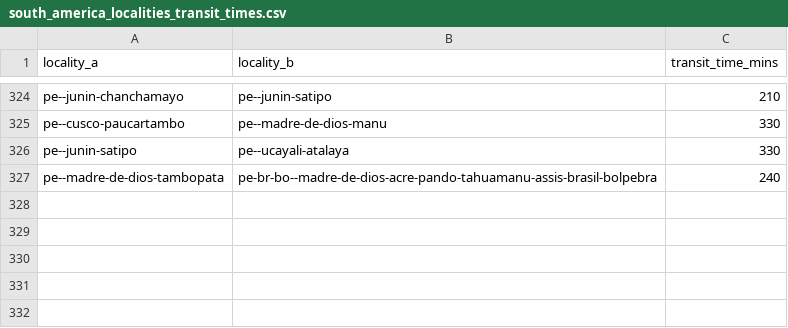
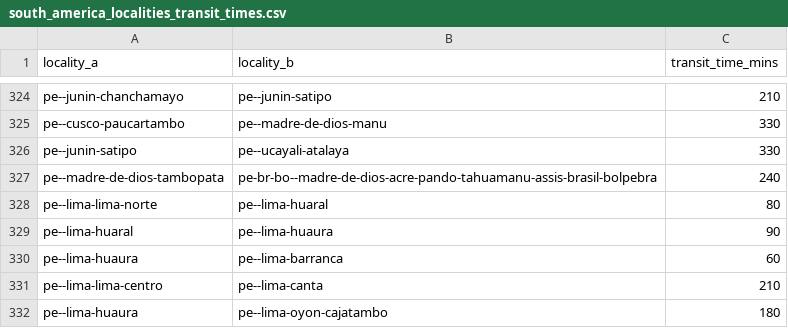
Before and after one commit to Jaza/world-locality-transit-graph, a CSV file: csv/south_america_localities_transit_times.csv, drawn as a sheet; only a part is shown, gaps mark what is left out.

```diff
--- a/csv/south_america_localities_transit_times.csv
+++ b/csv/south_america_localities_transit_times.csv
@@ -327 +327,6 @@ pe--junin-satipo,pe--ucayali-atalaya,330
 pe--madre-de-dios-tambopata,pe-br-bo--madre-de-dios-acre-pando-tahuamanu-assis-brasil-bolpebra,240
+pe--lima-lima-norte,pe--lima-huaral,80
+pe--lima-huaral,pe--lima-huaura,90
+pe--lima-huaura,pe--lima-barranca,60
+pe--lima-lima-centro,pe--lima-canta,210
+pe--lima-huaura,pe--lima-oyon-cajatambo,180
```
Also changed, not shown: csv/south_america_localities.csv.
